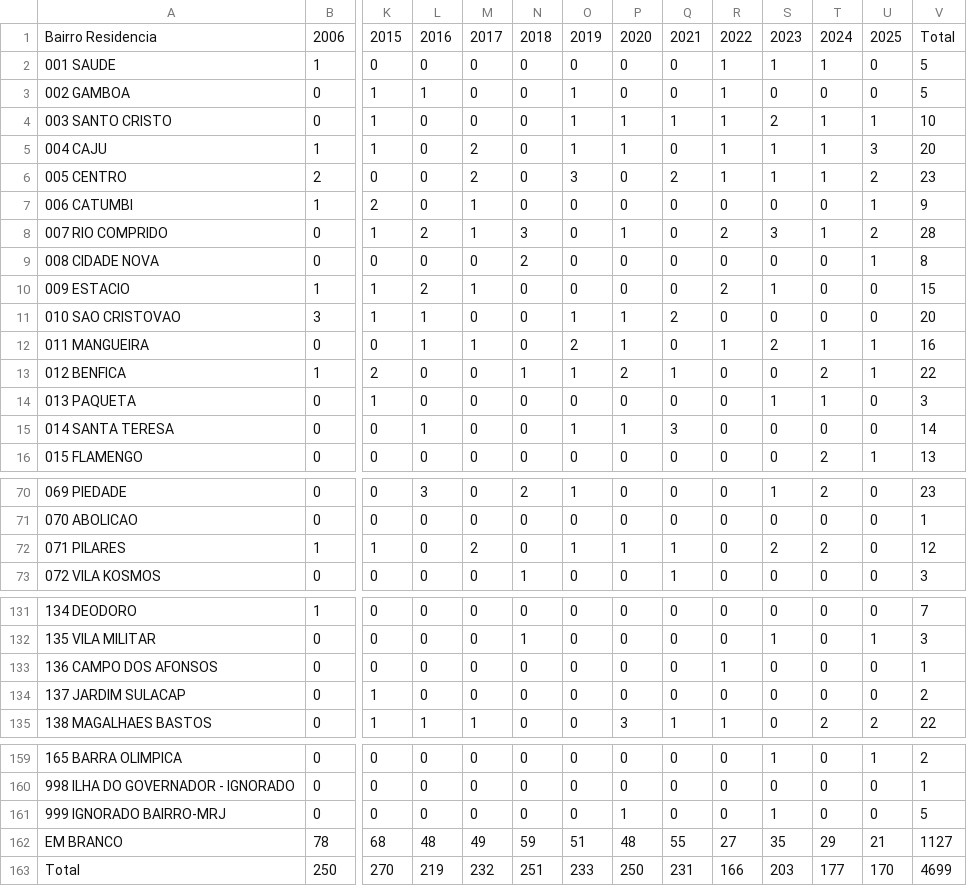
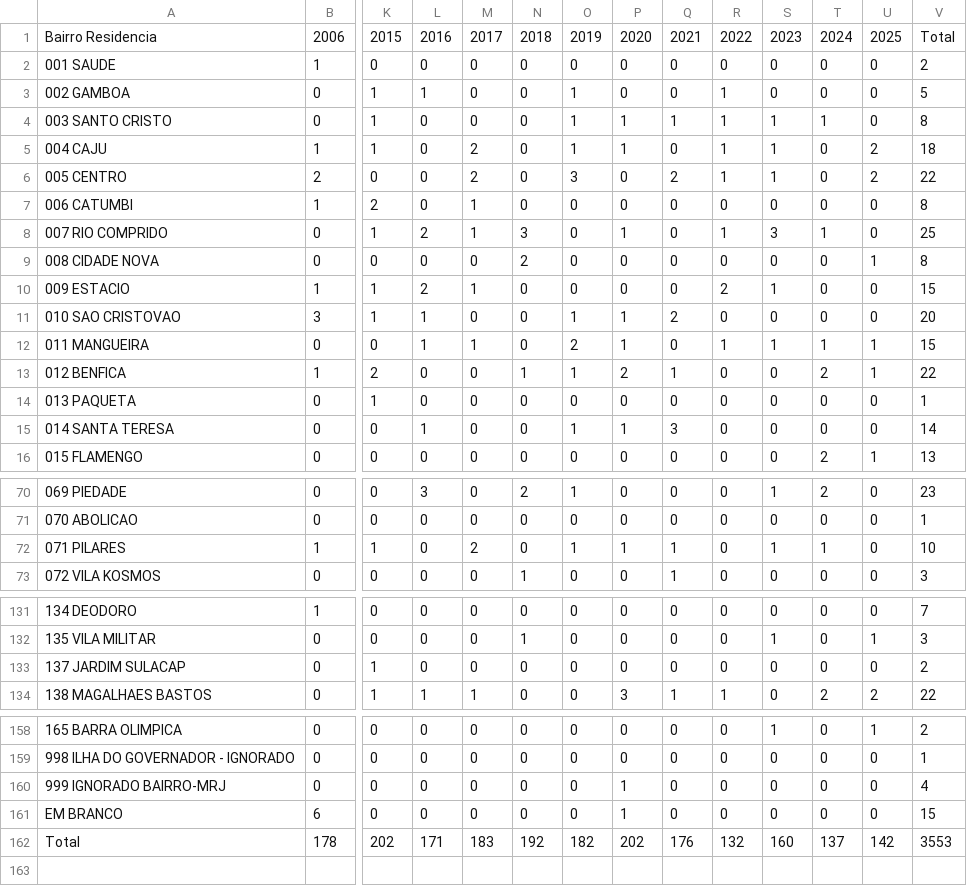
Before and after one commit to ipp-dados/analise_primeira_infancia, a CSV file: dados_locais/mortalidade/obitos_7_27_dias_bairro_2006_2025.csv, drawn as a sheet; only a part is shown, gaps mark what is left out; removed rows and columns are numbered as before the commit, all else as after; rows hold the shown columns only; the diff covers the shown part only; the diff names each change by its address in the sheet, - before the commit and + after, or states it on an @@ line.

```diff
--- a/dados_locais/mortalidade/obitos_7_27_dias_bairro_2006_2025.csv
+++ b/dados_locais/mortalidade/obitos_7_27_dias_bairro_2006_2025.csv
-R2: 1
+R2: 0
-S2: 1
+S2: 0
-T2: 1
+T2: 0
-V2: 5
+V2: 2
-S4: 2
+S4: 1
-U4: 1
+U4: 0
-V4: 10
+V4: 8
-T5:T6: 1
+T5:T6: 0
-U5: 3
+U5: 2
-V5: 20
+V5: 18
-V6: 23
+V6: 22
-U7: 1
+U7: 0
-V7: 9
+V7: 8
-R8: 2
+R8: 1
-U8: 2
+U8: 0
-V8: 28
+V8: 25
-S12: 2
+S12: 1
-V12: 16
+V12: 15
-S14: 1
+S14: 0
-T14: 1
+T14: 0
-V14: 3
+V14: 1
-S72: 2
+S72: 1
-T72: 2
+T72: 1
-V72: 12
+V72: 10
-row 133: 136 CAMPO DOS AFONSOS | 0 | 0 | 0 | 0 | 0 | 0 | 0 | 0 | 1 | 0 | 0 | 0 | 1
-S160: 1
+S160: 0
-V160: 5
+V160: 4
-row 162: EM BRANCO | 78 | 68 | 48 | 49 | 59 | 51 | 48 | 55 | 27 | 35 | 29 | 21 | 1127
-row 163: Total | 250 | 270 | 219 | 232 | 251 | 233 | 250 | 231 | 166 | 203 | 177 | 170 | 4699
+row 161: EM BRANCO | 6 | 0 | 0 | 0 | 0 | 0 | 1 | 0 | 0 | 0 | 0 | 0 | 15
+row 162: Total | 178 | 202 | 171 | 183 | 192 | 182 | 202 | 176 | 132 | 160 | 137 | 142 | 3553
```
Also changed, not shown: 29 edited cells elsewhere in this file, dados_locais/mortalidade/obitos_0_364_dias_amarelos_bairro_2006_2025.csv, dados_locais/mortalidade/obitos_0_364_dias_indigenas_bairro_2006_2025.csv, 34 other files.
